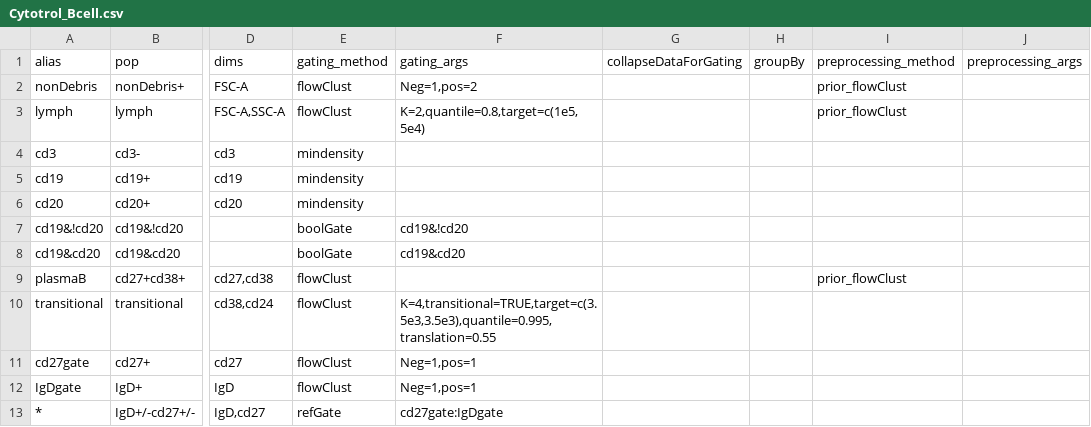
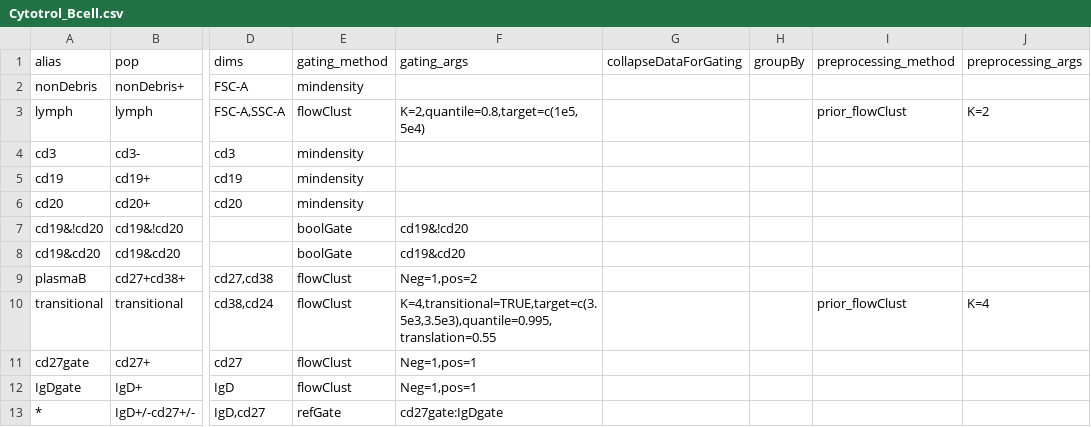
Before and after one commit to RGLab/openCyto, a CSV file: data/Cytotrol_Bcell.csv, drawn as a sheet; only a part is shown, gaps mark what is left out; the diff names each change by its address in the sheet, - before the commit and + after, or states it on an @@ line.

```diff
--- a/data/Cytotrol_Bcell.csv
+++ b/data/Cytotrol_Bcell.csv
-E2 (gating_method): flowClust
+E2 (gating_method): mindensity
-F2 (gating_args): Neg=1,pos=2
+F2 (gating_args): (empty)
-I2 (preprocessing_method): prior_flowClust
+I2 (preprocessing_method): (empty)
-J3 (preprocessing_args): (empty)
+J3 (preprocessing_args): K=2
-F9 (gating_args): (empty)
+F9 (gating_args): Neg=1,pos=2
-I9 (preprocessing_method): prior_flowClust
+I9 (preprocessing_method): (empty)
-I10 (preprocessing_method): (empty)
+I10 (preprocessing_method): prior_flowClust
-J10 (preprocessing_args): (empty)
+J10 (preprocessing_args): K=4
```
Also changed, not shown: data/Cytotrol_Tcell.csv, 6 other files.
